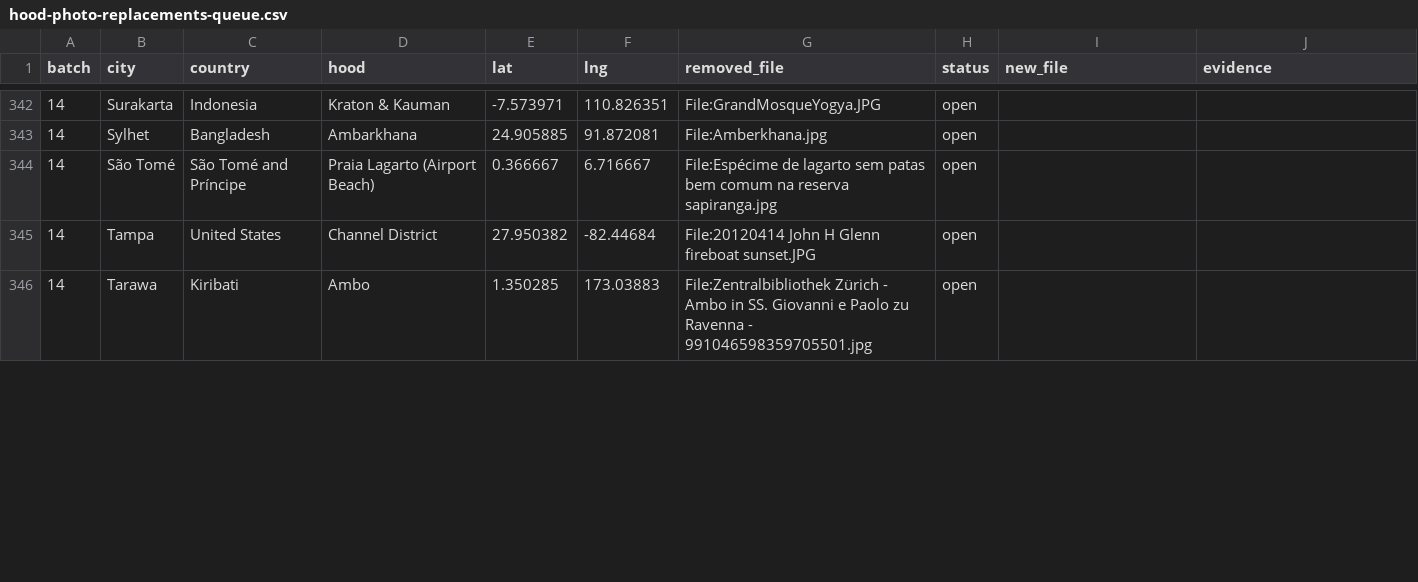
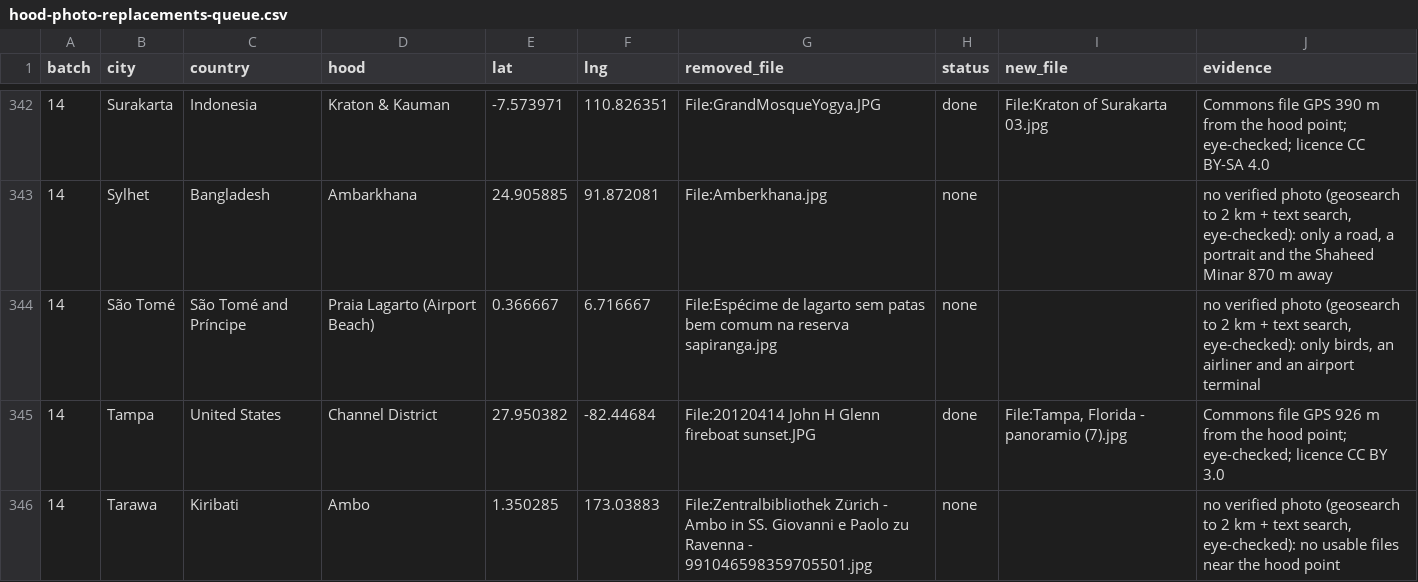
Before and after one commit to scjwolin57/Never-Roam-Alone, a CSV file: _needs-attention/hood-photo-replacements-queue.csv, drawn as a sheet; only a part is shown, gaps mark what is left out; the diff covers the shown part only.

```diff
--- a/_needs-attention/hood-photo-replacements-queue.csv
+++ b/_needs-attention/hood-photo-replacements-queue.csv
@@ -342,5 +342,5 @@ batch,city,country,hood,lat,lng,removed_file,status,new_file,evidence
-14,Surakarta,Indonesia,Kraton & Kauman,-7.573971,110.826351,File:GrandMosqueYogya.JPG,open,,
-14,Sylhet,Bangladesh,Ambarkhana,24.905885,91.872081,File:Amberkhana.jpg,open,,
-14,São Tomé,São Tomé and Príncipe,Praia Lagarto (Airport Beach),0.366667,6.716667,File:Espécime de lagarto sem patas bem comum na reserva sapiranga.jpg,open,,
-14,Tampa,United States,Channel District,27.950382,-82.44684,File:20120414 John H Glenn fireboat sunset.JPG,open,,
-14,Tarawa,Kiribati,Ambo,1.350285,173.03883,File:Zentralbibliothek Zürich - Ambo in SS. Giovanni e Paolo zu Ravenna - 991046598359705501.jpg,open,,
+14,Surakarta,Indonesia,Kraton & Kauman,-7.573971,110.826351,File:GrandMosqueYogya.JPG,done,File:Kraton of Surakarta 03.jpg,Commons file GPS 390 m from the hood point; eye-checked; licence CC BY-SA 4.0
+14,Sylhet,Bangladesh,Ambarkhana,24.905885,91.872081,File:Amberkhana.jpg,none,,"no verified photo (geosearch to 2 km + text search, eye-checked): only a road, a portrait and the Shaheed Minar 870 m away"
+14,São Tomé,São Tomé and Príncipe,Praia Lagarto (Airport Beach),0.366667,6.716667,File:Espécime de lagarto sem patas bem comum na reserva sapiranga.jpg,none,,"no verified photo (geosearch to 2 km + text search, eye-checked): only birds, an airliner and an airport terminal"
+14,Tampa,United States,Channel District,27.950382,-82.44684,File:20120414 John H Glenn fireboat sunset.JPG,done,"File:Tampa, Florida - panoramio (7).jpg",Commons file GPS 926 m from the hood point; eye-checked; licence CC BY 3.0
+14,Tarawa,Kiribati,Ambo,1.350285,173.03883,File:Zentralbibliothek Zürich - Ambo in SS. Giovanni e Paolo zu Ravenna - 991046598359705501.jpg,none,,"no verified photo (geosearch to 2 km + text search, eye-checked): no usable files near the hood point"
```
Also changed, not shown: 53 edited cells elsewhere in this file, 32 other files.
